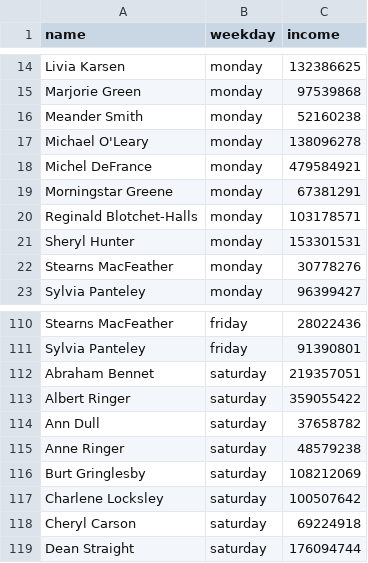
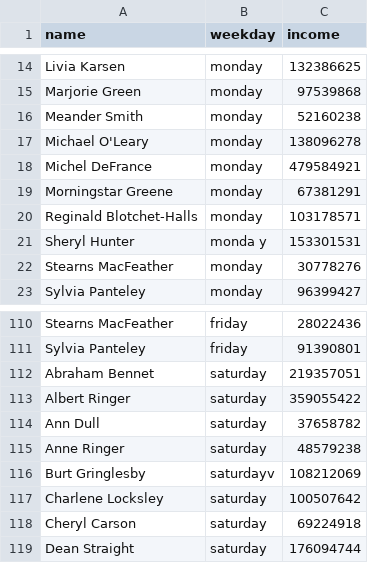
Before and after one commit to dmitriy617/data-analytics-project-92, a CSV file: day_of_the_week_income.csv, drawn as a sheet; only a part is shown, gaps mark what is left out; the diff names each change by its address in the sheet, - before the commit and + after, or states it on an @@ line.

Commit message:
Update day_of_the_week_income.csv

```diff
--- a/day_of_the_week_income.csv
+++ b/day_of_the_week_income.csv
-B21 (weekday): monday
+B21 (weekday): monda y
-B116 (weekday): saturday
+B116 (weekday): saturdayv
```
